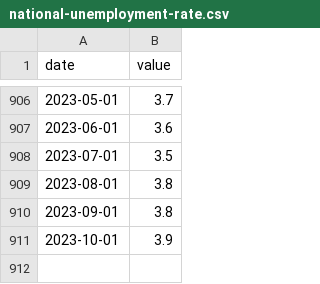
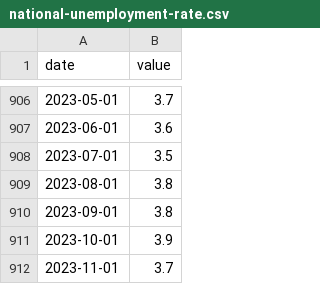
Before and after one commit to BPR-Data-Team/ElectionModel2024, a CSV file: data/national-unemployment-rate.csv, drawn as a sheet; only a part is shown, gaps mark what is left out; the diff names each change by its address in the sheet, - before the commit and + after, or states it on an @@ line.

```diff
--- a/data/national-unemployment-rate.csv
+++ b/data/national-unemployment-rate.csv
+row 912: 2023-11-01 | 3.7
```
Also changed, not shown: data/consumer-sentiment.csv, data/inflation-cpi.csv, 5 other files.
